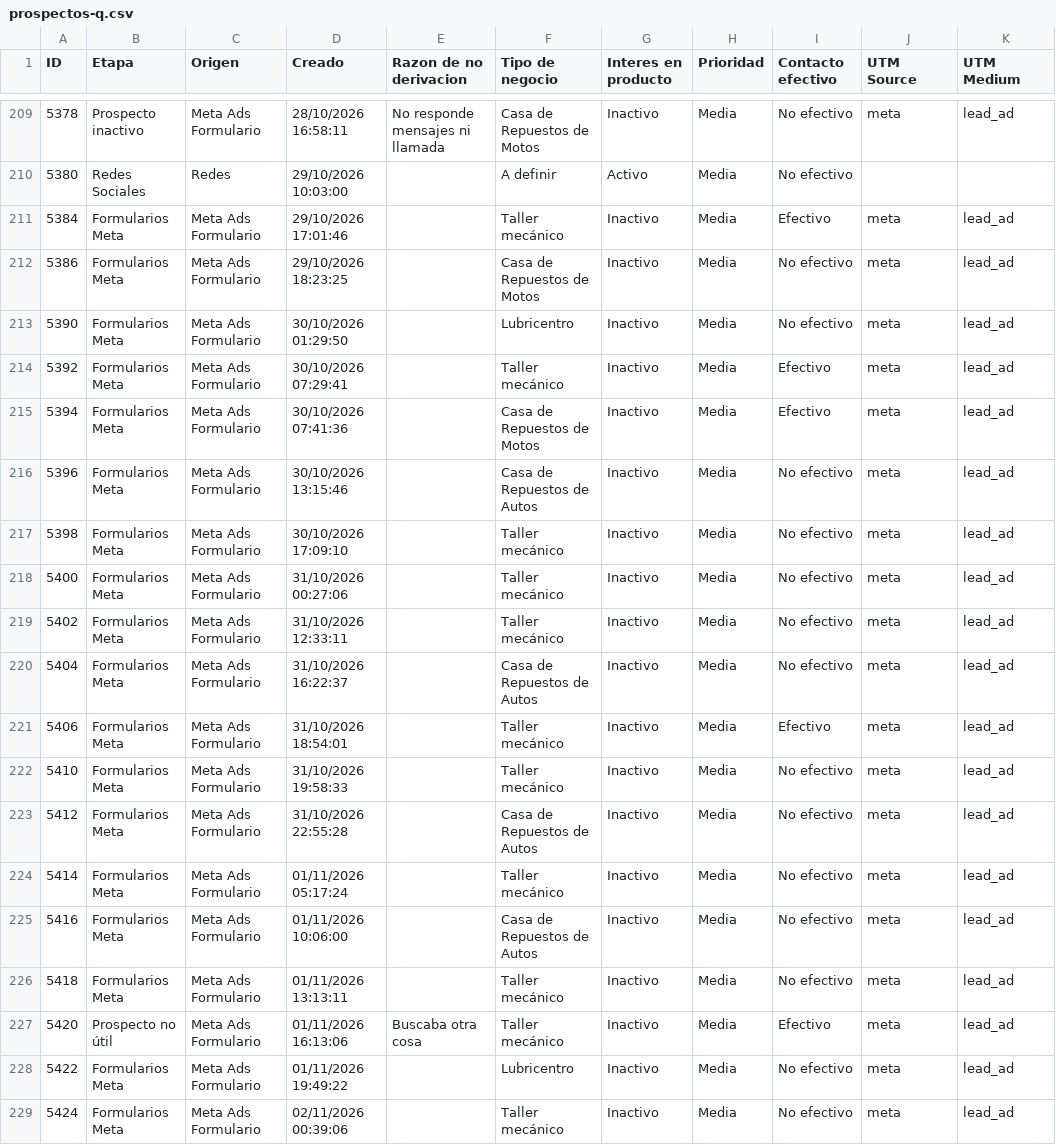
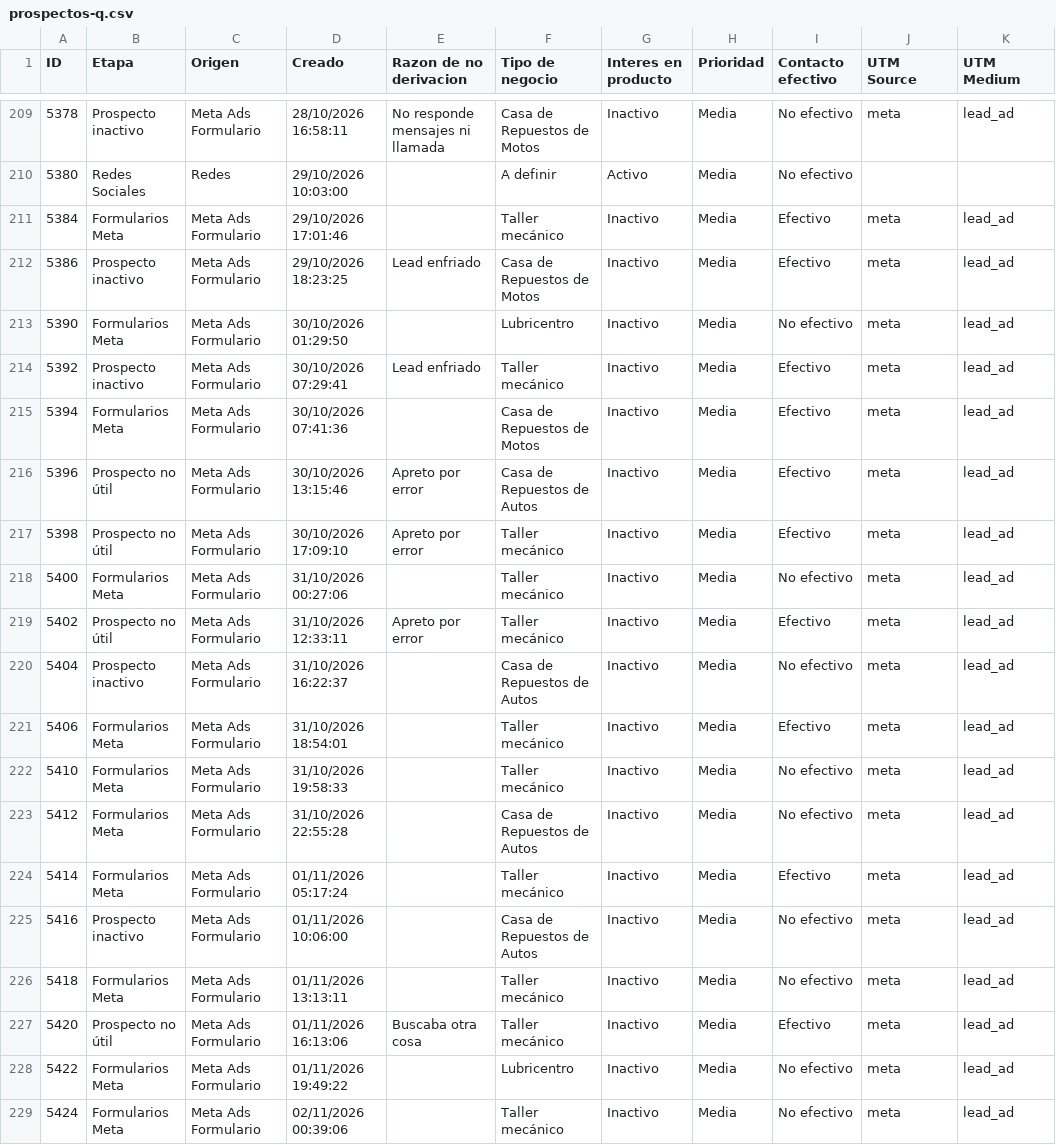
Before and after one commit to joanavillarreal/growth-lupa, a CSV file: meta/datos/crm/panel/prospectos-q.csv, drawn as a sheet; only a part is shown, gaps mark what is left out; the diff covers the shown part only; the diff names each change by its address in the sheet, - before the commit and + after, or states it on an @@ line.

```diff
--- a/meta/datos/crm/panel/prospectos-q.csv
+++ b/meta/datos/crm/panel/prospectos-q.csv
-B212 (Etapa): Formularios Meta
+B212 (Etapa): Prospecto inactivo
-E212 (Razon de no derivacion): (empty)
+E212 (Razon de no derivacion): Lead enfriado
-I212 (Contacto efectivo): No efectivo
+I212 (Contacto efectivo): Efectivo
-B214 (Etapa): Formularios Meta
+B214 (Etapa): Prospecto inactivo
-E214 (Razon de no derivacion): (empty)
+E214 (Razon de no derivacion): Lead enfriado
-B216:B217 (Etapa): Formularios Meta
+B216:B217 (Etapa): Prospecto no útil
-E216:E217 (Razon de no derivacion): (empty)
+E216:E217 (Razon de no derivacion): Apreto por error
-I216:I217 (Contacto efectivo): No efectivo
+I216:I217 (Contacto efectivo): Efectivo
-B219 (Etapa): Formularios Meta
+B219 (Etapa): Prospecto no útil
-E219 (Razon de no derivacion): (empty)
+E219 (Razon de no derivacion): Apreto por error
-I219 (Contacto efectivo): No efectivo
+I219 (Contacto efectivo): Efectivo
-B220 (Etapa): Formularios Meta
+B220 (Etapa): Prospecto inactivo
-I224 (Contacto efectivo): No efectivo
+I224 (Contacto efectivo): Efectivo
-B225 (Etapa): Formularios Meta
+B225 (Etapa): Prospecto inactivo
```
Also changed, not shown: 6 added rows and 6 edited cells elsewhere in this file, 22 other files.
